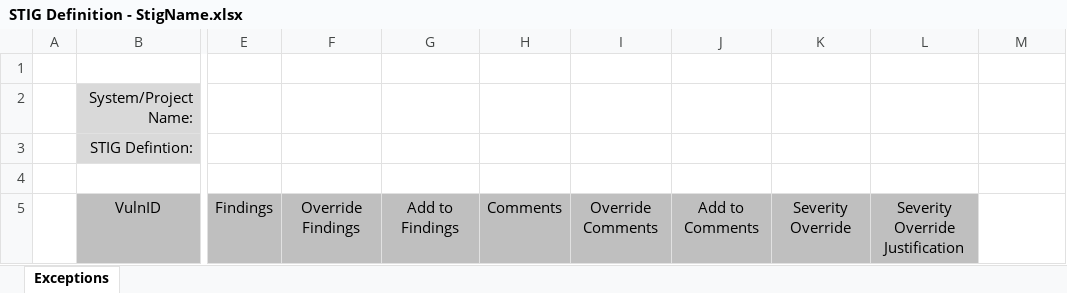
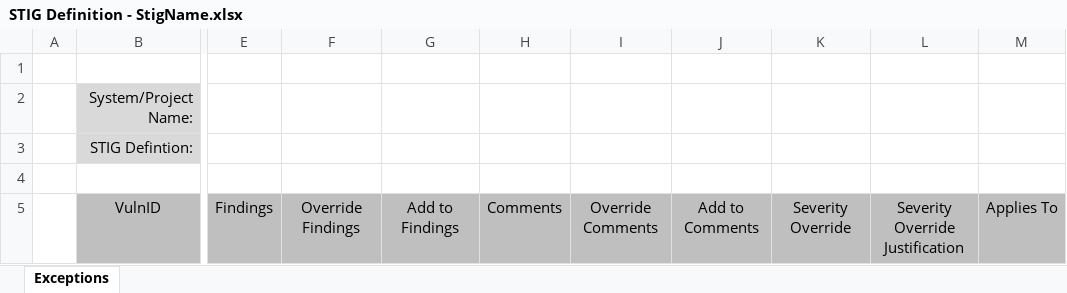
Before and after one commit to hylar/Toolbx.STIGSupport, an Excel workbook: Toolbx.STIGSupport/tools/STIG Definition - StigName.xlsx, sheet Exceptions, drawn as a sheet; only a part is shown, gaps mark what is left out; values as stored, in another font and other column widths than the file's, no borders; the diff names each change by its address in the sheet, - before the commit and + after, or states it on an @@ line.

Commit message:
Updated STIG Definition Template

```diff
--- a/Toolbx.STIGSupport/tools/STIG Definition - StigName.xlsx (sheet Exceptions)
+++ b/Toolbx.STIGSupport/tools/STIG Definition - StigName.xlsx (sheet Exceptions)
-M5: (empty)
+M5: Applies To
-M5 fill: none
+M5 fill: #BFBFBF
```
